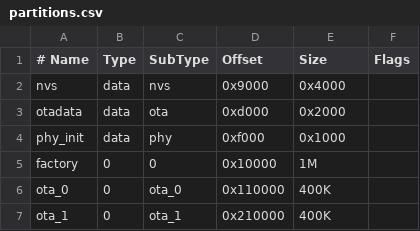
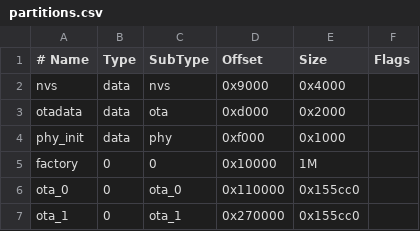
Before and after one commit to elleaech/ota_design, a CSV file: partitions.csv, drawn as a sheet.

Commit message:
OTA firmware update working! New firmware binary on server and new esp partitions size

```diff
--- a/partitions.csv
+++ b/partitions.csv
@@ -5,3 +5,3 @@ phy_init, data, phy,     0xf000,  0x1000,
 factory,  0,    0,       0x10000, 1M,
-ota_0,    0,    ota_0,  0x110000, 400K,
-ota_1,    0,    ota_1,  0x210000, 400K,
+ota_0,    0,    ota_0,  0x110000, 0x155cc0,
+ota_1,    0,    ota_1,  0x270000, 0x155cc0,
```
Also changed, not shown: 1 other file.
